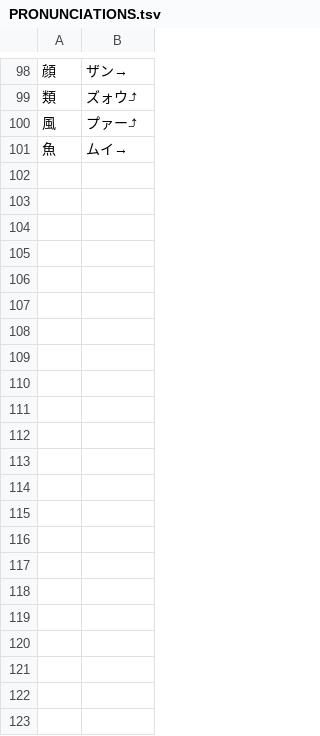
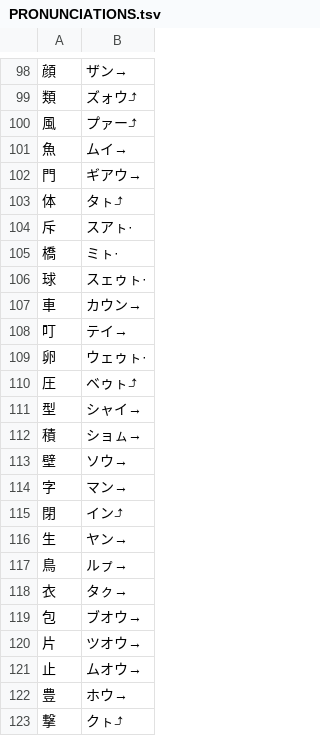
Before and after one commit to yasusho/linzklar_and_pmcp_paper_dictionary, a TSV file: PRONUNCIATIONS.tsv, drawn as a sheet; only a part is shown, gaps mark what is left out.

```diff
--- a/PRONUNCIATIONS.tsv
+++ b/PRONUNCIATIONS.tsv
@@ -101 +101,23 @@
 魚	ムイ→
+門	ギアウ→
+体	タㇳ⤴
+斥	スアㇳ·
+橋	ミㇳ·
+球	スェゥㇳ·
+車	カウン→
+叮	テイ→
+卵	ウェゥㇳ·
+圧	ベゥㇳ⤴
+型	シャイ→
+積	ショㇺ→
+壁	ソウ→
+字	マン→
+閉	イン⤴
+生	ヤン→
+鳥	ルㇷ゚→
+衣	タㇰ→
+包	ブオウ→
+片	ツオウ→
+止	ムオウ→
+豊	ホウ→
+撃	クㇳ⤴
```
Also changed, not shown: 11 other files.
